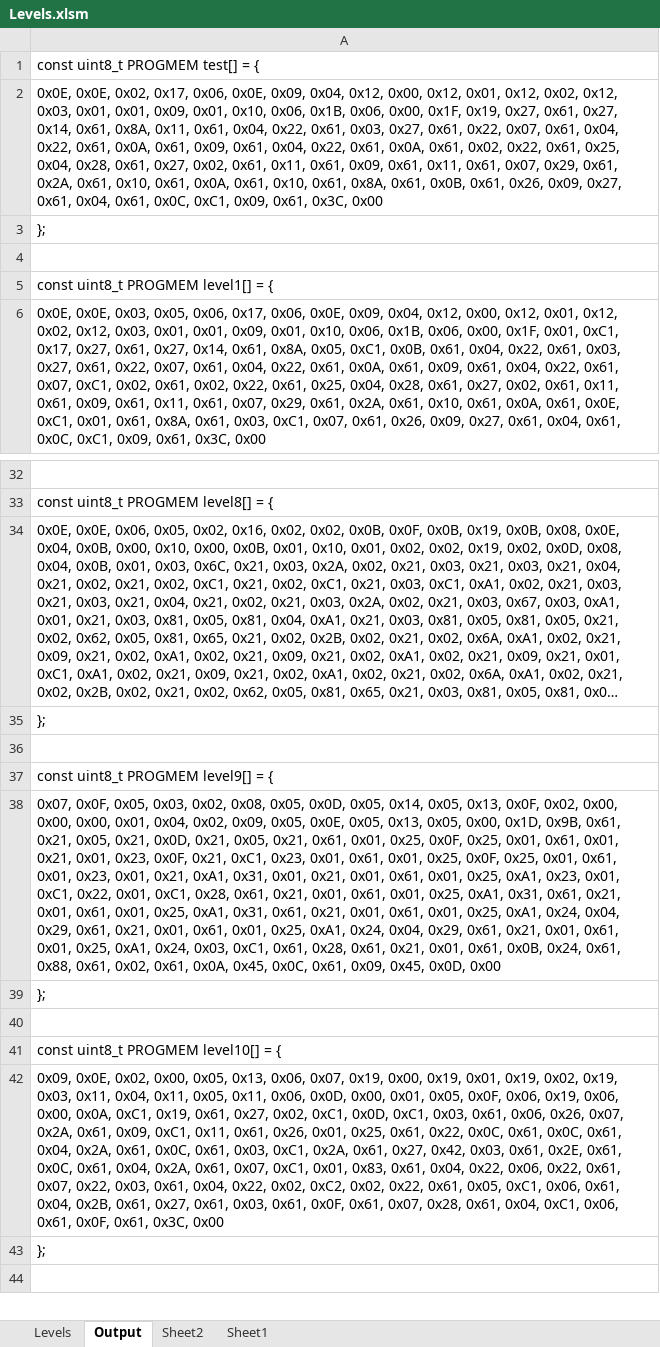
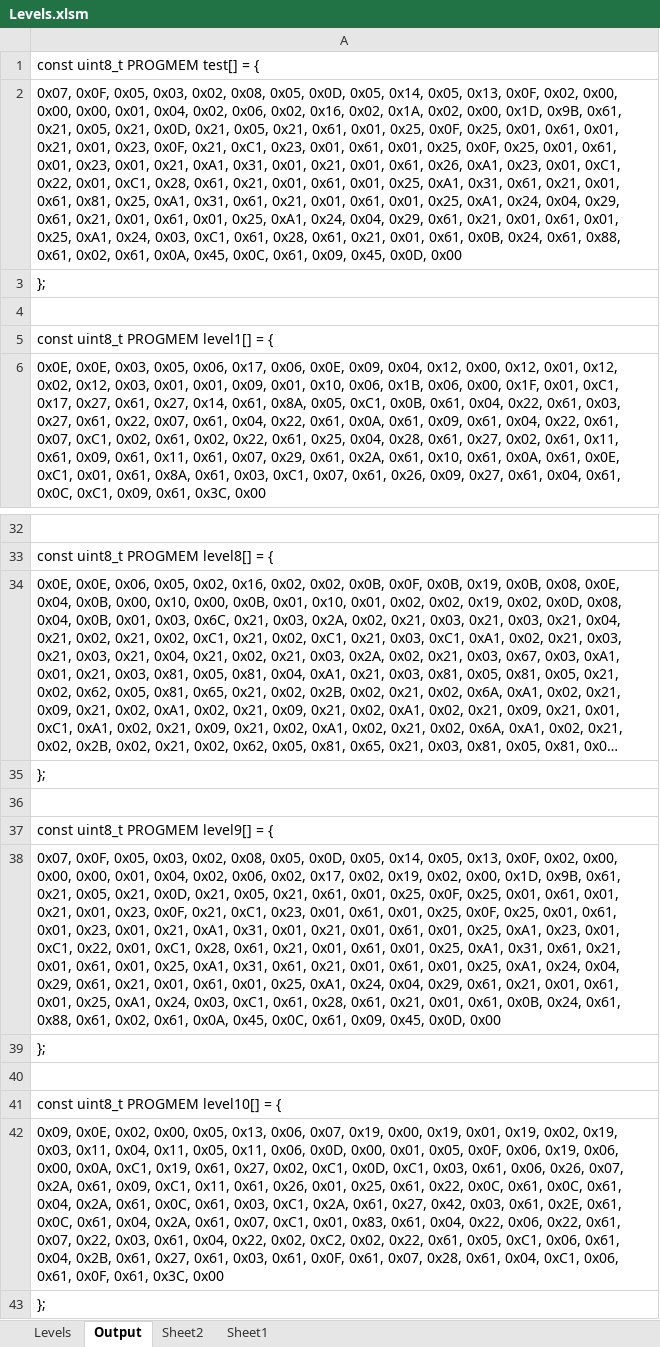
Before and after one commit to Press-Play-On-Tape/LodeRunner, an Excel workbook: Levels/Levels.xlsm, sheet Output, drawn as a sheet; only a part is shown, gaps mark what is left out; the shorter side is filled out with more unchanged rows; long unchanged cells end in …; values as stored, in another font and other column widths than the file's, no borders; the diff covers the shown part only; the diff names each change by its address in the sheet, - before the commit and + after, or states it on an @@ line.

```diff
--- a/Levels/Levels.xlsm (sheet Output)
+++ b/Levels/Levels.xlsm (sheet Output)
-A2: 0x0E, 0x0E, 0x02, 0x17, 0x06, 0x0E, 0x09, 0x04, 0x12, 0x00, 0x12, 0x01, 0x12, 0x02, 0x12, 0x03, 0x01, 0x01, 0x09, 0x01, 0x10, 0x06, 0x1B, 0x06, 0x00, 0x1F, 0x19, 0x27, 0x61, 0x27, 0x14, 0x61, 0x8A, 0x11, 0x61, 0x04, 0x22, 0x61, 0x03, 0x27, 0x61, 0x22, 0x07, 0x61, 0x04, 0x22, 0x61, 0x0A, 0x61, 0x09, 0x61, 0x04, 0x22, 0x61, 0x0A, 0x61, 0x02, 0x22, 0x61, 0x25, 0x04, 0x28, 0x61, 0x27, 0x02, 0x61, 0x11, 0x61, 0x09, 0x61, 0x11, 0x61, 0x07, 0x29, 0x61, 0x2A, 0x61, 0x10, 0x61, 0x0A, 0x61, 0x10, 0x61, 0x8A, 0x61, 0x0B, 0x61, 0x26, 0x09, 0x27, 0x61, 0x04, 0x61, 0x0C, 0xC1, 0x09, 0x61, 0x3C, 0x00
+A2: 0x07, 0x0F, 0x05, 0x03, 0x02, 0x08, 0x05, 0x0D, 0x05, 0x14, 0x05, 0x13, 0x0F, 0x02, 0x00, 0x00, 0x00, 0x01, 0x04, 0x02, 0x06, 0x02, 0x16, 0x02, 0x1A, 0x02, 0x00, 0x1D, 0x9B, 0x61, 0x21, 0x05, 0x21, 0x0D, 0x21, 0x05, 0x21, 0x61, 0x01, 0x25, 0x0F, 0x25, 0x01, 0x61, 0x01, 0x21, 0x01, 0x23, 0x0F, 0x21, 0xC1, 0x23, 0x01, 0x61, 0x01, 0x25, 0x0F, 0x25, 0x01, 0x61, 0x01, 0x23, 0x01, 0x21, 0xA1, 0x31, 0x01, 0x21, 0x01, 0x61, 0x26, 0xA1, 0x23, 0x01, 0xC1, 0x22, 0x01, 0xC1, 0x28, 0x61, 0x21, 0x01, 0x61, 0x01, 0x25, 0xA1, 0x31, 0x61, 0x21, 0x01, 0x61, 0x81, 0x25, 0xA1, 0x31, 0x61, 0x21, 0x01, 0x61, 0x01, 0x25, 0xA1, 0x24, 0x04, 0x29, 0x61, 0x21, 0x01, 0x61, 0x01, 0x25, 0xA1, 0x24, 0x04, 0x29, 0x61, 0x21, 0x01, 0x61, 0x01, 0x25, 0xA1, 0x24, 0x03, 0xC1, 0x61, 0x28, 0x61, 0x21, 0x01, 0x61, 0x0B, 0x24, 0x61, 0x88, 0x61, 0x02, 0x61, 0x0A, 0x45, 0x0C, 0x61, 0x09, 0x45, 0x0D, 0x00
-A38: …0x04, 0x02, 0x09, 0x05, 0x0E, 0x05, 0x13, 0x05, 0x00, 0x1D,…
+A38: …0x04, 0x02, 0x06, 0x02, 0x17, 0x02, 0x19, 0x02, 0x00, 0x1D,…
```
Also changed, not shown: 20 added rows, 12 removed rows, 12 moved rows and 1 edited cell elsewhere in this sheet, sheet Levels, charts or pictures.
